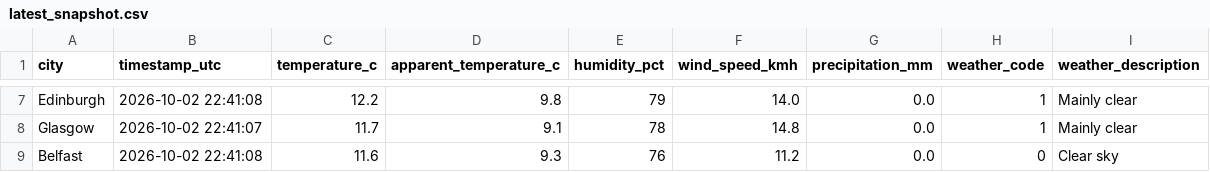
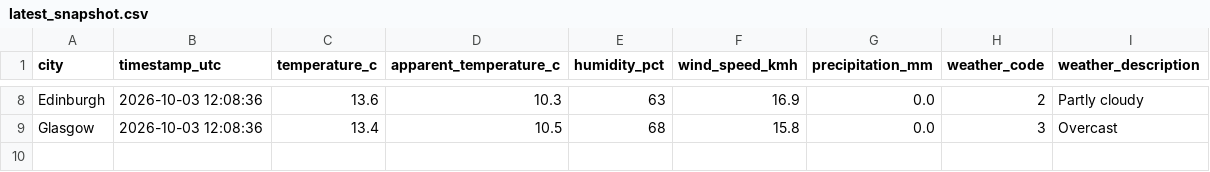
Before and after one commit to Patthur/UK-Weather-Pipeline, a CSV file: data/latest_snapshot.csv, drawn as a sheet; only a part is shown, gaps mark what is left out; removed rows and columns are numbered as before the commit, all else as after; the diff covers the shown part only; the diff names each change by its address in the sheet, - before the commit and + after, or states it on an @@ line.

```diff
--- a/data/latest_snapshot.csv
+++ b/data/latest_snapshot.csv
-B8 (timestamp_utc): 2026-10-02 22:41:08
+B8 (timestamp_utc): 2026-10-03 12:08:36
-C8 (temperature_c): 12.2
+C8 (temperature_c): 13.6
-D8 (apparent_temperature_c): 9.8
+D8 (apparent_temperature_c): 10.3
-E8 (humidity_pct): 79
+E8 (humidity_pct): 63
-F8 (wind_speed_kmh): 14.0
+F8 (wind_speed_kmh): 16.9
-H8 (weather_code): 1
+H8 (weather_code): 2
-I8 (weather_description): Mainly clear
+I8 (weather_description): Partly cloudy
-B9 (timestamp_utc): 2026-10-02 22:41:07
+B9 (timestamp_utc): 2026-10-03 12:08:36
-C9 (temperature_c): 11.7
+C9 (temperature_c): 13.4
-D9 (apparent_temperature_c): 9.1
+D9 (apparent_temperature_c): 10.5
-E9 (humidity_pct): 78
+E9 (humidity_pct): 68
-F9 (wind_speed_kmh): 14.8
+F9 (wind_speed_kmh): 15.8
-H9 (weather_code): 1
+H9 (weather_code): 3
-I9 (weather_description): Mainly clear
+I9 (weather_description): Overcast
-row 9: Belfast | 2026-10-02 22:41:08 | 11.6 | 9.3 | 76 | 11.2 | 0.0 | 0 | Clear sky
```
Also changed, not shown: 3 added rows, 2 removed rows and 21 edited cells elsewhere in this file, data/city_averages.csv, data/weather_history.csv, 1 other file.
